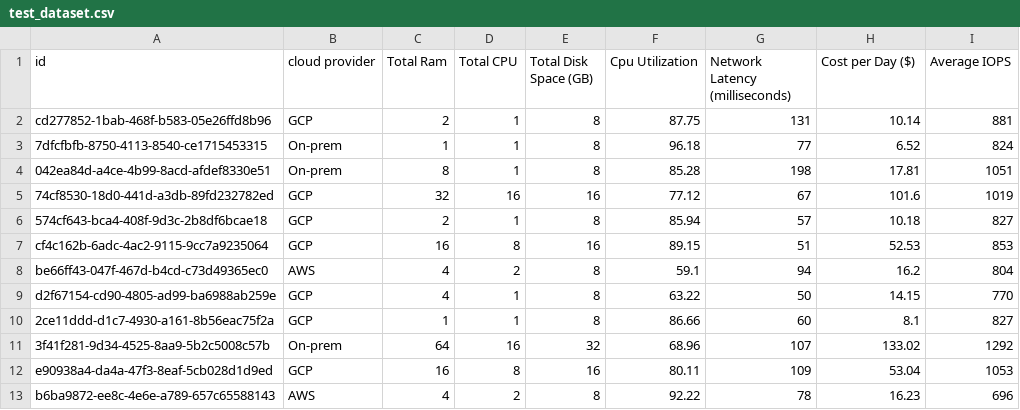
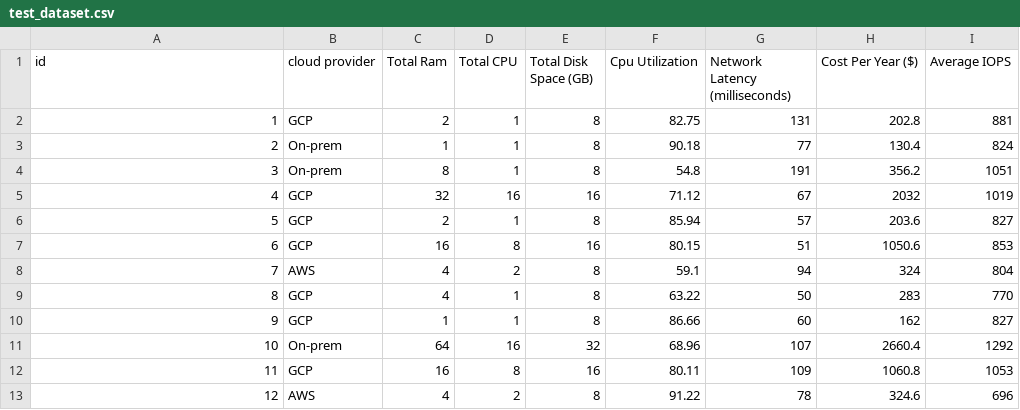
Before and after one commit to amittiwari19101989/datamind, a CSV file: src/component/MainContents/Table/test_dataset.csv, drawn as a sheet; only a part is shown; the diff covers the shown part only.

```diff
--- a/src/component/MainContents/Table/test_dataset.csv
+++ b/src/component/MainContents/Table/test_dataset.csv
@@ -1,13 +1,13 @@
-id,cloud provider,Total Ram,Total CPU,Total Disk Space (GB),Cpu Utilization,Network Latency (milliseconds),Cost per Day ($),Average IOPS
-cd277852-1bab-468f-b583-05e26ffd8b96,GCP,2,1,8,87.75,131,10.14,881
-7dfcfbfb-8750-4113-8540-ce1715453315,On-prem,1,1,8,96.18,77,6.52,824
-042ea84d-a4ce-4b99-8acd-afdef8330e51,On-prem,8,1,8,85.28,198,17.81,1051
-74cf8530-18d0-441d-a3db-89fd232782ed,GCP,32,16,16,77.12,67,101.6,1019
-574cf643-bca4-408f-9d3c-2b8df6bcae18,GCP,2,1,8,85.94,57,10.18,827
-cf4c162b-6adc-4ac2-9115-9cc7a9235064,GCP,16,8,16,89.15,51,52.53,853
-be66ff43-047f-467d-b4cd-c73d49365ec0,AWS,4,2,8,59.1,94,16.2,804
-d2f67154-cd90-4805-ad99-ba6988ab259e,GCP,4,1,8,63.22,50,14.15,770
-2ce11ddd-d1c7-4930-a161-8b56eac75f2a,GCP,1,1,8,86.66,60,8.1,827
-3f41f281-9d34-4525-8aa9-5b2c5008c57b,On-prem,64,16,32,68.96,107,133.02,1292
-e90938a4-da4a-47f3-8eaf-5cb028d1d9ed,GCP,16,8,16,80.11,109,53.04,1053
-b6ba9872-ee8c-4e6e-a789-657c65588143,AWS,4,2,8,92.22,78,16.23,696
+id,cloud provider,Total Ram,Total CPU,Total Disk Space (GB),Cpu Utilization,Network Latency (milliseconds),Cost Per Year ($),Average IOPS
+1,GCP,2,1,8,82.75,131,202.8,881
+2,On-prem,1,1,8,90.18,77,130.4,824
+3,On-prem,8,1,8,54.8,191,356.2,1051
+4,GCP,32,16,16,71.12,67,2032,1019
+5,GCP,2,1,8,85.94,57,203.6,827
+6,GCP,16,8,16,80.15,51,1050.6,853
+7,AWS,4,2,8,59.1,94,324,804
+8,GCP,4,1,8,63.22,50,283,770
+9,GCP,1,1,8,86.66,60,162,827
+10,On-prem,64,16,32,68.96,107,2660.4,1292
+11,GCP,16,8,16,80.11,109,1060.8,1053
+12,AWS,4,2,8,91.22,78,324.6,696
```
Also changed, not shown: 29 edited cells elsewhere in this file, 7 other files.
